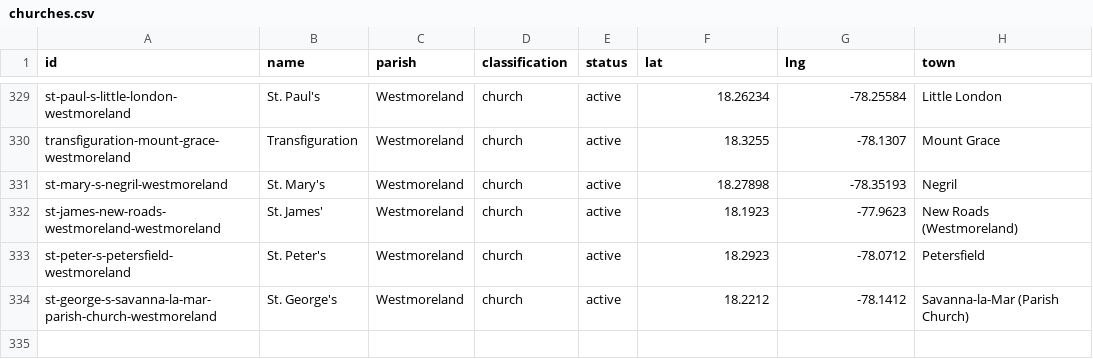
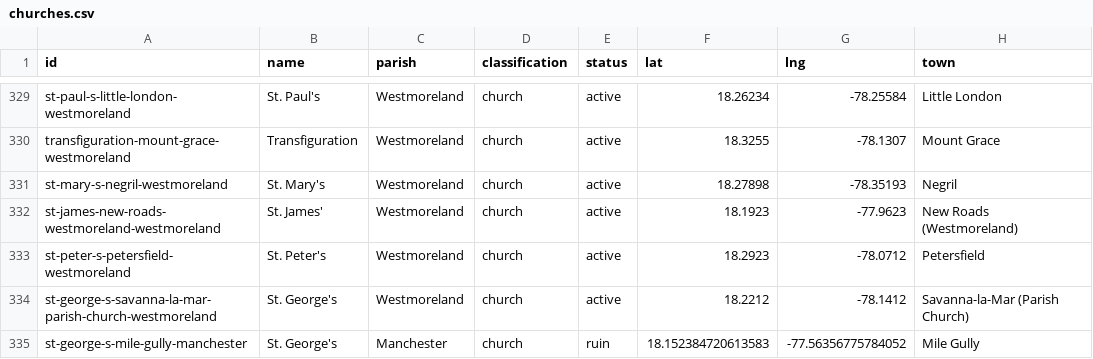
Before and after one commit to kwierenga/Anglican-Churches-in-Jamaica, a CSV file: data/churches.csv, drawn as a sheet; only a part is shown, gaps mark what is left out.

```diff
--- a/data/churches.csv
+++ b/data/churches.csv
@@ -334 +334,2 @@ st-peter-s-petersfield-westmoreland,St. Peter's,Westmoreland,church,active,18.29
 st-george-s-savanna-la-mar-parish-church-westmoreland,St. George's,Westmoreland,church,active,18.2212,-78.1412,Savanna-la-Mar (Parish Church)
+st-george-s-mile-gully-manchester,St. George's,Manchester,church,ruin,18.152384720613583,-77.56356775784052,Mile Gully
```
Also changed, not shown: data/media.csv, 1 other file.
